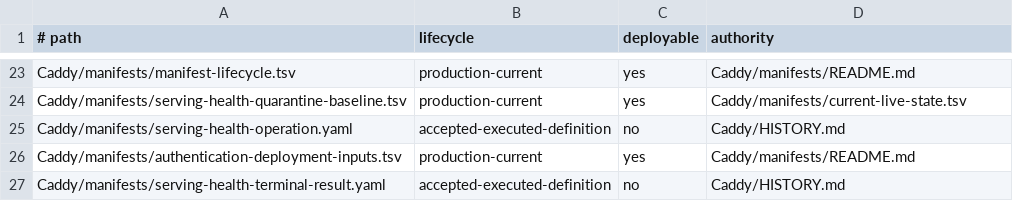
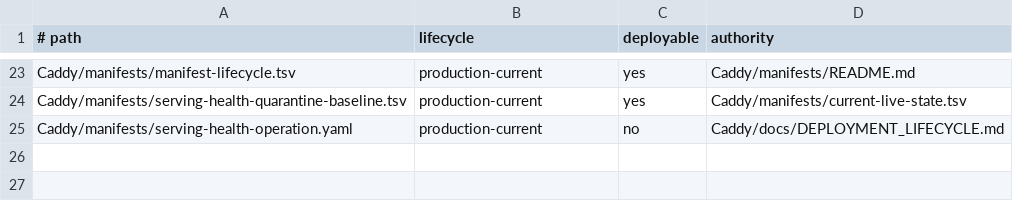
Before and after one commit to Racerx323/homelab-server-configs, a TSV file: Caddy/manifests/manifest-lifecycle.tsv, drawn as a sheet; only a part is shown, gaps mark what is left out.

Commit message:
Retire archived authentication migration and retain production validation

```diff
--- a/Caddy/manifests/manifest-lifecycle.tsv
+++ b/Caddy/manifests/manifest-lifecycle.tsv
@@ -24,4 +24,2 @@ Caddy/manifests/manifest-lifecycle.tsv	production-current	yes	Caddy/manifests/RE
 Caddy/manifests/serving-health-quarantine-baseline.tsv	production-current	yes	Caddy/manifests/current-live-state.tsv
-Caddy/manifests/serving-health-operation.yaml	accepted-executed-definition	no	Caddy/HISTORY.md
-Caddy/manifests/authentication-deployment-inputs.tsv	production-current	yes	Caddy/manifests/README.md
-Caddy/manifests/serving-health-terminal-result.yaml	accepted-executed-definition	no	Caddy/HISTORY.md
+Caddy/manifests/serving-health-operation.yaml	production-current	no	Caddy/docs/DEPLOYMENT_LIFECYCLE.md
```
Also changed, not shown: Caddy/manifests/deployment-streams.tsv, Caddy/manifests/script-lifecycle.tsv, 25 other files.
